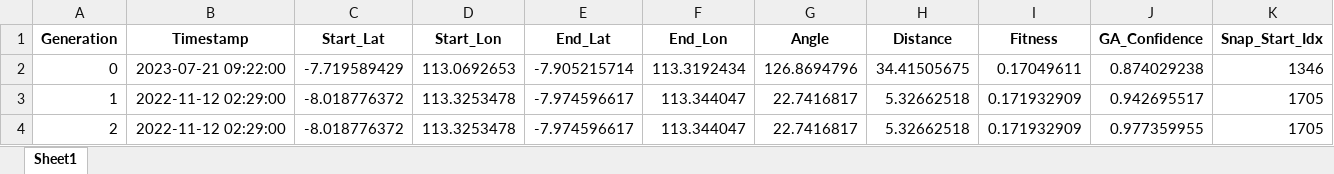
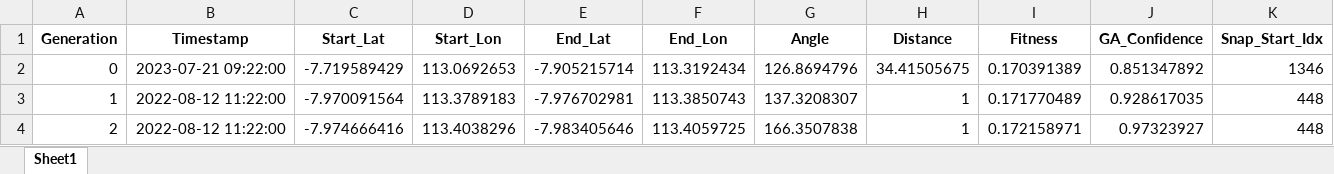
Before and after one commit to Felix-ryn/gempatektonik, an Excel workbook: output/ga_results/ga_prediction_data_for_lstm.xlsx, sheet Sheet1, drawn as a sheet; only a part is shown; values as stored, in another font and other column widths than the file's, no borders; the diff covers the shown part only; the diff names each change by its address in the sheet, - before the commit and + after, or states it on an @@ line.

```diff
--- a/output/ga_results/ga_prediction_data_for_lstm.xlsx (sheet Sheet1)
+++ b/output/ga_results/ga_prediction_data_for_lstm.xlsx (sheet Sheet1)
-I2 (Fitness): 0.17049611
+I2 (Fitness): 0.170391389
-J2 (GA_Confidence): 0.874029238
+J2 (GA_Confidence): 0.851347892
-B3:B4 (Timestamp): 2022-11-12 02:29:00
+B3:B4 (Timestamp): 2022-08-12 11:22:00
-C3 (Start_Lat): -8.018776372
+C3 (Start_Lat): -7.970091564
-D3 (Start_Lon): 113.3253478
+D3 (Start_Lon): 113.3789183
-E3 (End_Lat): -7.974596617
+E3 (End_Lat): -7.976702981
-F3 (End_Lon): 113.344047
+F3 (End_Lon): 113.3850743
-G3 (Angle): 22.7416817
+G3 (Angle): 137.3208307
-H3:H4 (Distance): 5.32662518
+H3:H4 (Distance): 1
-I3 (Fitness): 0.171932909
+I3 (Fitness): 0.171770489
-J3 (GA_Confidence): 0.942695517
+J3 (GA_Confidence): 0.928617035
-K3:K4 (Snap_Start_Idx): 1705
+K3:K4 (Snap_Start_Idx): 448
-C4 (Start_Lat): -8.018776372
+C4 (Start_Lat): -7.974666416
-D4 (Start_Lon): 113.3253478
+D4 (Start_Lon): 113.4038296
-E4 (End_Lat): -7.974596617
+E4 (End_Lat): -7.983405646
-F4 (End_Lon): 113.344047
+F4 (End_Lon): 113.4059725
-G4 (Angle): 22.7416817
+G4 (Angle): 166.3507838
-I4 (Fitness): 0.171932909
+I4 (Fitness): 0.172158971
-J4 (GA_Confidence): 0.977359955
+J4 (GA_Confidence): 0.97323927
```
Also changed, not shown: 1782 edited cells elsewhere in this sheet, output/aco_results/aco_zoning_data_for_lstm.xlsx, output/lstm_results/lstm_data_for_cnn.xlsx, 38 other files.
